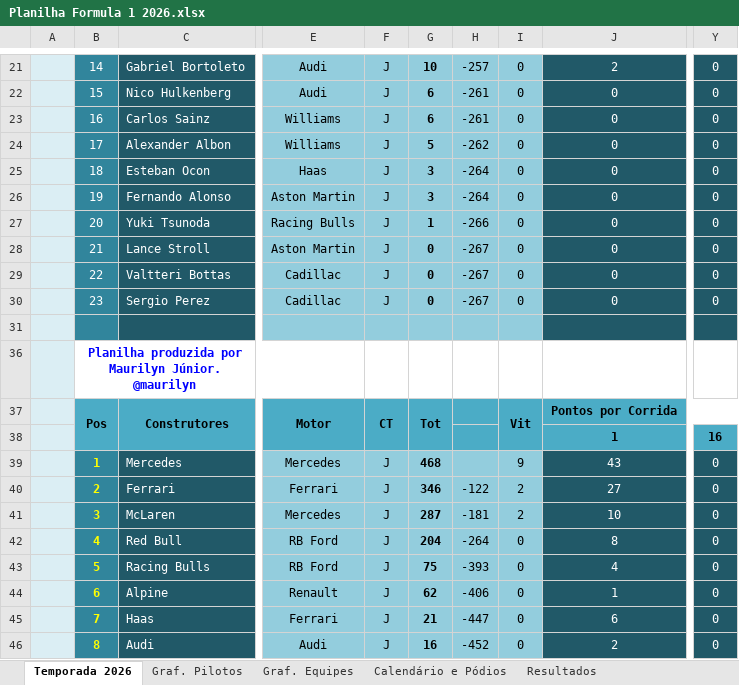
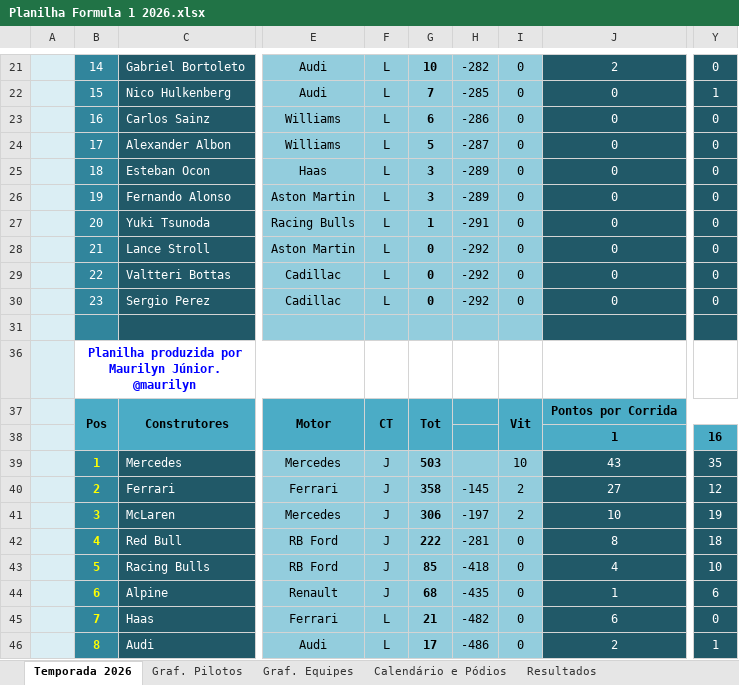
Before and after one commit to maurilyn/F1-Planilha-2026, an Excel workbook: Planilha Formula 1 2026.xlsx, sheet Temporada 2026, drawn as a sheet; only a part is shown, gaps mark what is left out; values as stored, in another font and other column widths than the file's, no borders; charts and pictures and conditional formats not drawn; the diff covers the shown part only; the diff names each change by its address in the sheet, - before the commit and + after, or states it on an @@ line.

```diff
--- a/Planilha Formula 1 2026.xlsx (sheet Temporada 2026)
+++ b/Planilha Formula 1 2026.xlsx (sheet Temporada 2026)
-F21:F30: J
+F21:F30: L
-H21: -257
+H21: -282
-G22: 6
+G22: 7
-H22: -261
+H22: -285
-Y22: 0
+Y22: 1
-H23: -261
+H23: -286
-H24: -262
+H24: -287
-H25:H26: -264
+H25:H26: -289
-H27: -266
+H27: -291
-H28:H30: -267
+H28:H30: -292
-G39: 468
+G39: 503
-I39: 9
+I39: 10
-Y39: 0
+Y39: 35
-G40: 346
+G40: 358
-H40: -122
+H40: -145
-Y40: 0
+Y40: 12
-G41: 287
+G41: 306
-H41: -181
+H41: -197
-Y41: 0
+Y41: 19
-G42: 204
+G42: 222
-H42: -264
+H42: -281
-Y42: 0
+Y42: 18
-G43: 75
+G43: 85
-H43: -393
+H43: -418
-Y43: 0
+Y43: 10
-G44: 62
+G44: 68
-H44: -406
+H44: -435
-Y44: 0
+Y44: 6
-F45:F46: J
+F45:F46: L
-H45: -447
+H45: -482
-G46: 16
+G46: 17
-H46: -452
+H46: -486
-Y46: 0
+Y46: 1
```
Also changed, not shown: 40 edited cells elsewhere in this sheet, sheet Resultados, sheet Calendário e Pódios, hidden cells, charts or pictures.
